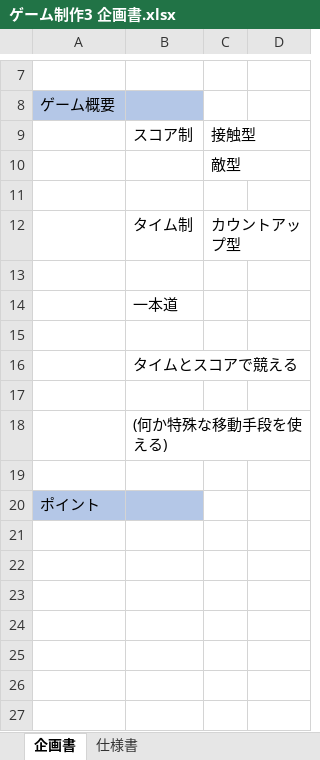
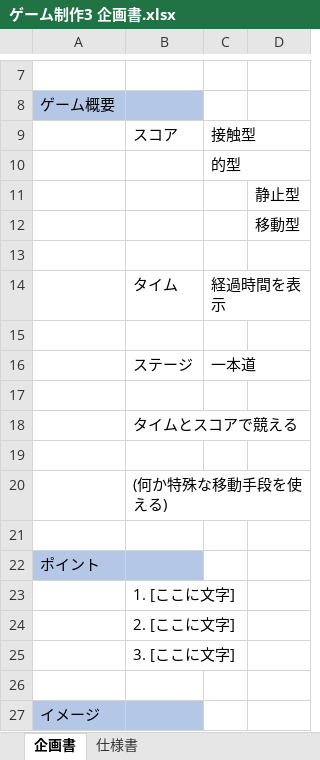
Before and after one commit to 2021Game2/07Sato, an Excel workbook: ゲーム制作3 企画書.xlsx, sheet 企画書, drawn as a sheet; only a part is shown, gaps mark what is left out; values as stored, in another font and other column widths than the file's, no borders; removed rows and columns are numbered as before the commit, all else as after; the diff names each change by its address in the sheet, - before the commit and + after, or states it on an @@ line.

```diff
--- a/ゲーム制作3 企画書.xlsx (sheet 企画書)
+++ b/ゲーム制作3 企画書.xlsx (sheet 企画書)
-B9: スコア制
+B9: スコア
-C10: 敵型
+C10: 的型
+row 11:  |  |  | 静止型
+row 12:  |  |  | 移動型
-row 12:  | タイム制 | カウントアップ型
+row 14:  | タイム | 経過時間を表示
-row 14:  | 一本道
+row 16:  | ステージ | 一本道
+row 23:  | 1. [ここに文字]
+row 24:  | 2. [ここに文字]
+row 25:  | 3. [ここに文字]
+row 26: (empty)
+row 27: イメージ
```
Also changed, not shown: sheet 仕様書.
